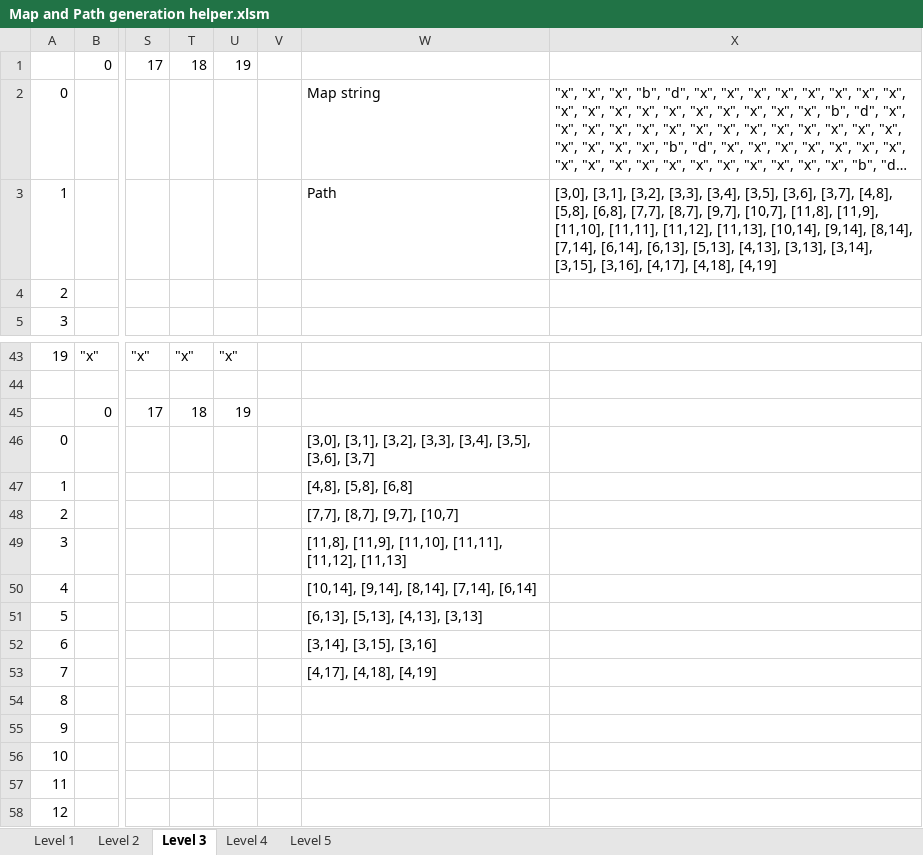
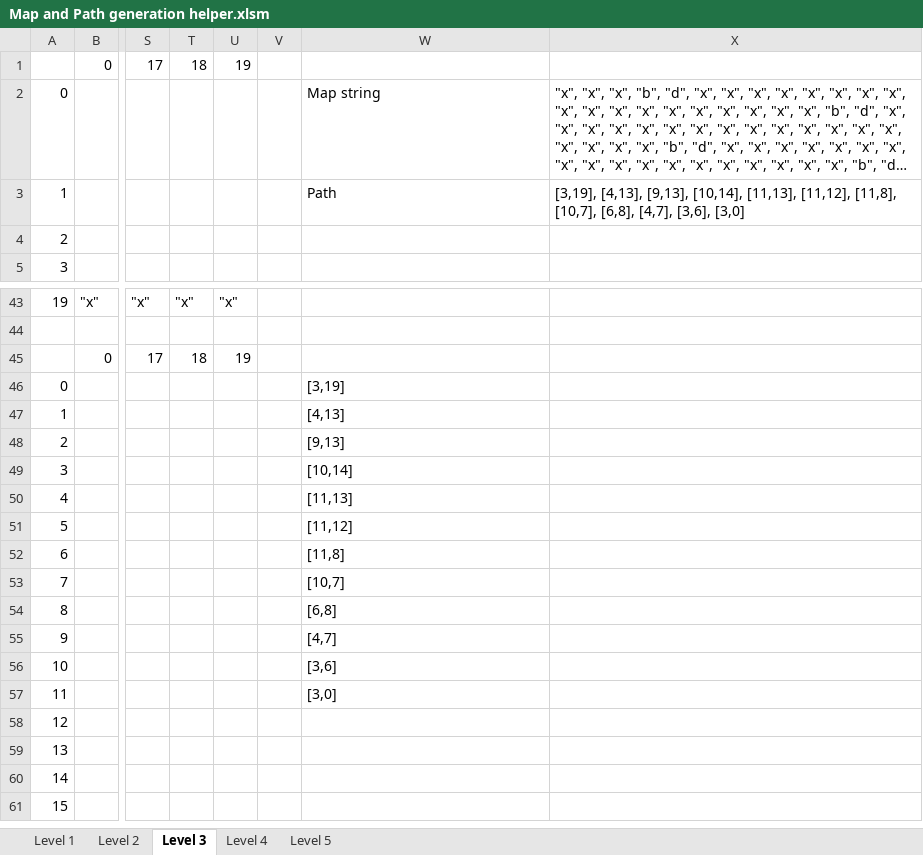
Before and after one commit to jdfa14/Tower-Defense-Glut-Opengl, an Excel workbook: Map and Path generation helper.xlsm, sheet Level 3, drawn as a sheet; only a part is shown, gaps mark what is left out; the shorter side is filled out with more unchanged rows; long unchanged cells end in …; values as stored, in another font and other column widths than the file's, no borders; the diff names each change by its address in the sheet, - before the commit and + after, or states it on an @@ line.

```diff
--- a/Map and Path generation helper.xlsm (sheet Level 3)
+++ b/Map and Path generation helper.xlsm (sheet Level 3)
-X3: [3,0], [3,1], [3,2], [3,3], [3,4], [3,5], [3,6], [3,7], [4,8], [5,8], [6,8], [7,7], [8,7], [9,7], [10,7], [11,8], [11,9], [11,10], [11,11], [11,12], [11,13], [10,14], [9,14], [8,14], [7,14], [6,14], [6,13], [5,13], [4,13], [3,13], [3,14], [3,15], [3,16], [4,17], [4,18], [4,19]
+X3: [3,19], [4,13], [9,13], [10,14], [11,13], [11,12], [11,8], [10,7], [6,8], [4,7], [3,6], [3,0]
-W46: [3,0], [3,1], [3,2], [3,3], [3,4], [3,5], [3,6], [3,7]
+W46: [3,19]
-W47: [4,8], [5,8], [6,8]
+W47: [4,13]
-W48: [7,7], [8,7], [9,7], [10,7]
+W48: [9,13]
-W49: [11,8], [11,9], [11,10], [11,11], [11,12], [11,13]
+W49: [10,14]
-W50: [10,14], [9,14], [8,14], [7,14], [6,14]
+W50: [11,13]
-W51: [6,13], [5,13], [4,13], [3,13]
+W51: [11,12]
-W52: [3,14], [3,15], [3,16]
+W52: [11,8]
-W53: [4,17], [4,18], [4,19]
+W53: [10,7]
-W54: (empty)
+W54: [6,8]
-W55: (empty)
+W55: [4,7]
-W56: (empty)
+W56: [3,6]
-W57: (empty)
+W57: [3,0]
```
Also changed, not shown: sheet Level 5, sheet Level 4, sheet Level 2, sheet Level 1, 1 other file.
